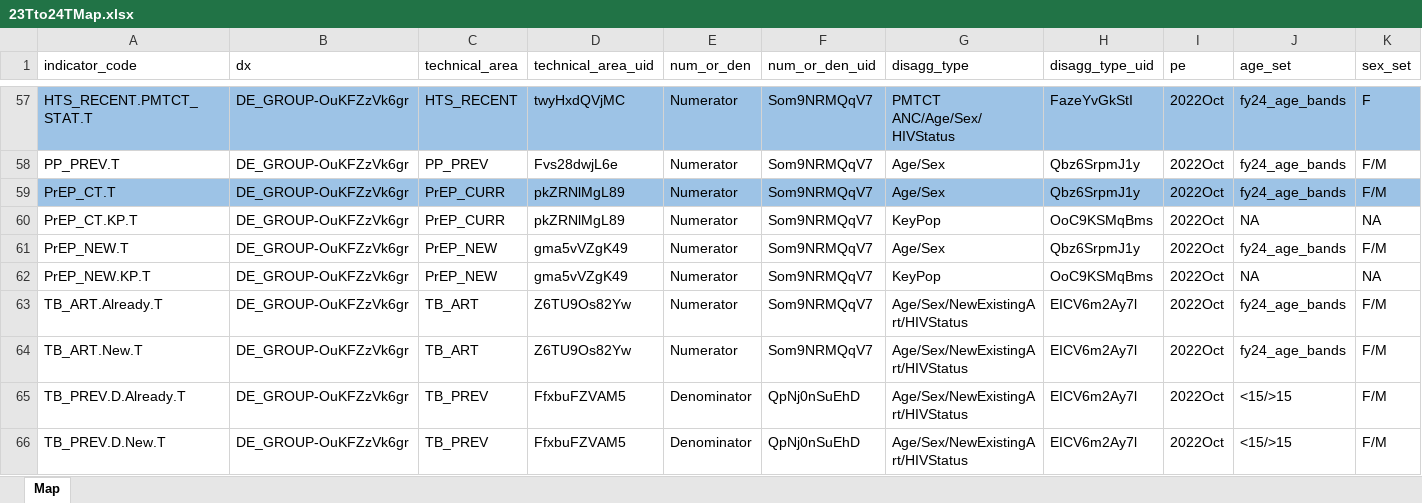
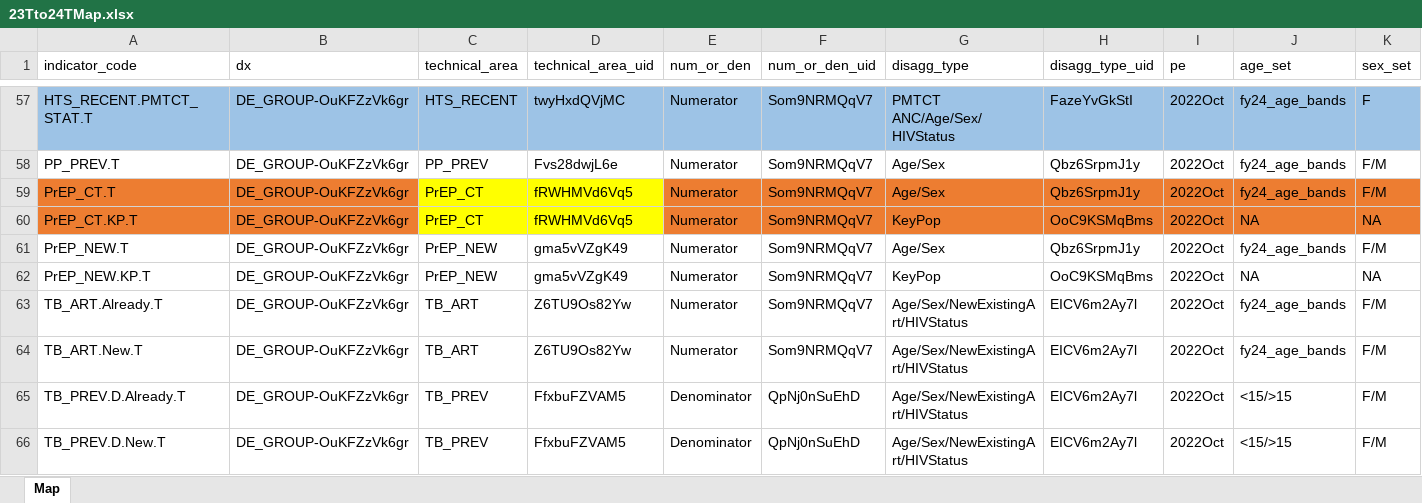
Before and after one commit to pepfar-datim/data-pack-commons, an Excel workbook: data-raw/snu_x_im_distribution_configuration/23Tto24TMap.xlsx, sheet Map, drawn as a sheet; only a part is shown, gaps mark what is left out; values as stored, in another font and other column widths than the file's, no borders; conditional formats not drawn; the diff covers the shown part only; the diff names each change by its address in the sheet, - before the commit and + after, or states it on an @@ line.

Commit message:
Updated prep_curr to prep_ct

```diff
--- a/data-raw/snu_x_im_distribution_configuration/23Tto24TMap.xlsx (sheet Map)
+++ b/data-raw/snu_x_im_distribution_configuration/23Tto24TMap.xlsx (sheet Map)
-A59:B59 fill: #9DC3E6
+A59:B59 fill: #ED7D31
-C59:C60 (technical_area): PrEP_CURR
+C59:C60 (technical_area): PrEP_CT
-C59:D59 fill: #9DC3E6
+C59:D59 fill: #FFFF00
-D59:D60 (technical_area_uid): pkZRNlMgL89
+D59:D60 (technical_area_uid): fRWHMVd6Vq5
-E59:K59 fill: #9DC3E6
+E59:K59 fill: #ED7D31
-A60:B60 fill: none
+A60:B60 fill: #ED7D31
-C60:D60 fill: none
+C60:D60 fill: #FFFF00
-E60:K60 fill: none
+E60:K60 fill: #ED7D31
```
Also changed, not shown: cell formats elsewhere in this sheet.
